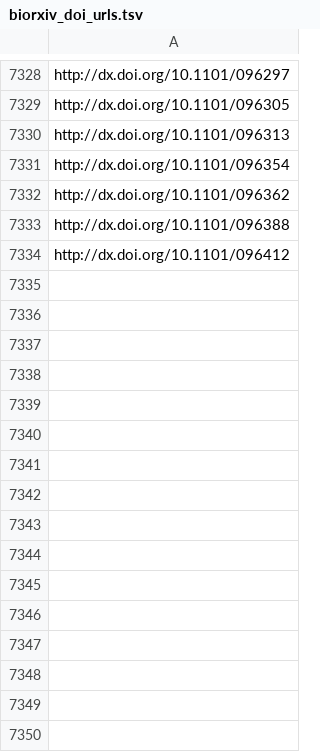
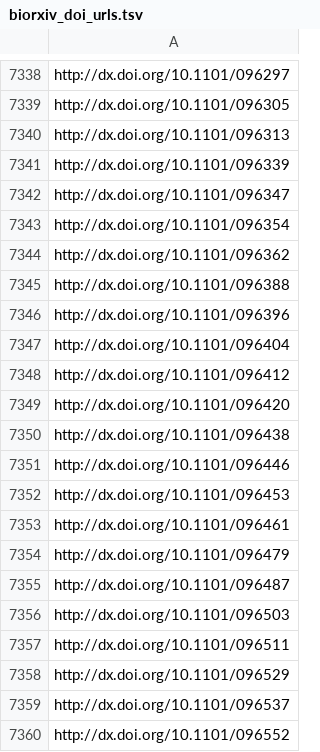
Before and after one commit to SchlossLab/Schloss_PrePrints_mBio_2017, a TSV file: data/biorxiv_doi_urls.tsv, drawn as a sheet; only a part is shown, gaps mark what is left out; the diff covers the shown part only; the diff names each change by its address in the sheet, - before the commit and + after, or states it on an @@ line.

```diff
--- a/data/biorxiv_doi_urls.tsv
+++ b/data/biorxiv_doi_urls.tsv
+row 7341: http://dx.doi.org/10.1101/096339
+row 7342: http://dx.doi.org/10.1101/096347
+row 7346: http://dx.doi.org/10.1101/096396
+row 7347: http://dx.doi.org/10.1101/096404
+row 7349: http://dx.doi.org/10.1101/096420
+row 7350: http://dx.doi.org/10.1101/096438
+row 7351: http://dx.doi.org/10.1101/096446
+row 7352: http://dx.doi.org/10.1101/096453
+row 7353: http://dx.doi.org/10.1101/096461
+row 7354: http://dx.doi.org/10.1101/096479
+row 7355: http://dx.doi.org/10.1101/096487
+row 7356: http://dx.doi.org/10.1101/096503
+row 7357: http://dx.doi.org/10.1101/096511
+row 7358: http://dx.doi.org/10.1101/096529
+row 7359: http://dx.doi.org/10.1101/096537
+row 7360: http://dx.doi.org/10.1101/096552
```
Also changed, not shown: 84 added rows elsewhere in this file, data/biorxiv_altmetric/altmetric_summary.tsv, data/biorxiv_disqus/comment_count.tsv, 3 other files.
